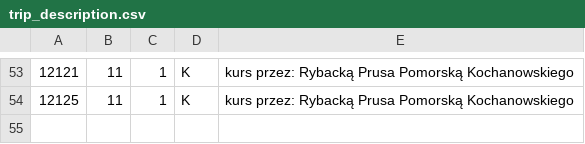
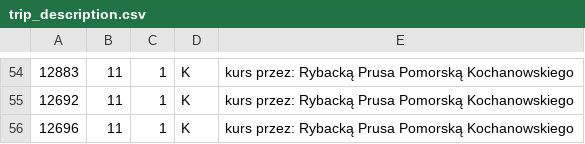
Before and after one commit to damiansikora85/BusSchedule, a CSV file: gtfs/trip_description.csv, drawn as a sheet; only a part is shown, gaps mark what is left out; the diff covers the shown part only.

```diff
--- a/gtfs/trip_description.csv
+++ b/gtfs/trip_description.csv
@@ -53,2 +54,3 @@
-12121,11,1,K,kurs przez: Rybacką Prusa Pomorską Kochanowskiego
-12125,11,1,K,kurs przez: Rybacką Prusa Pomorską Kochanowskiego
+12883,11,1,K,kurs przez: Rybacką Prusa Pomorską Kochanowskiego
+12692,11,1,K,kurs przez: Rybacką Prusa Pomorską Kochanowskiego
+12696,11,1,K,kurs przez: Rybacką Prusa Pomorską Kochanowskiego
```
Also changed, not shown: 5 added rows, 4 removed rows and 48 edited cells elsewhere in this file, 15 other files.
